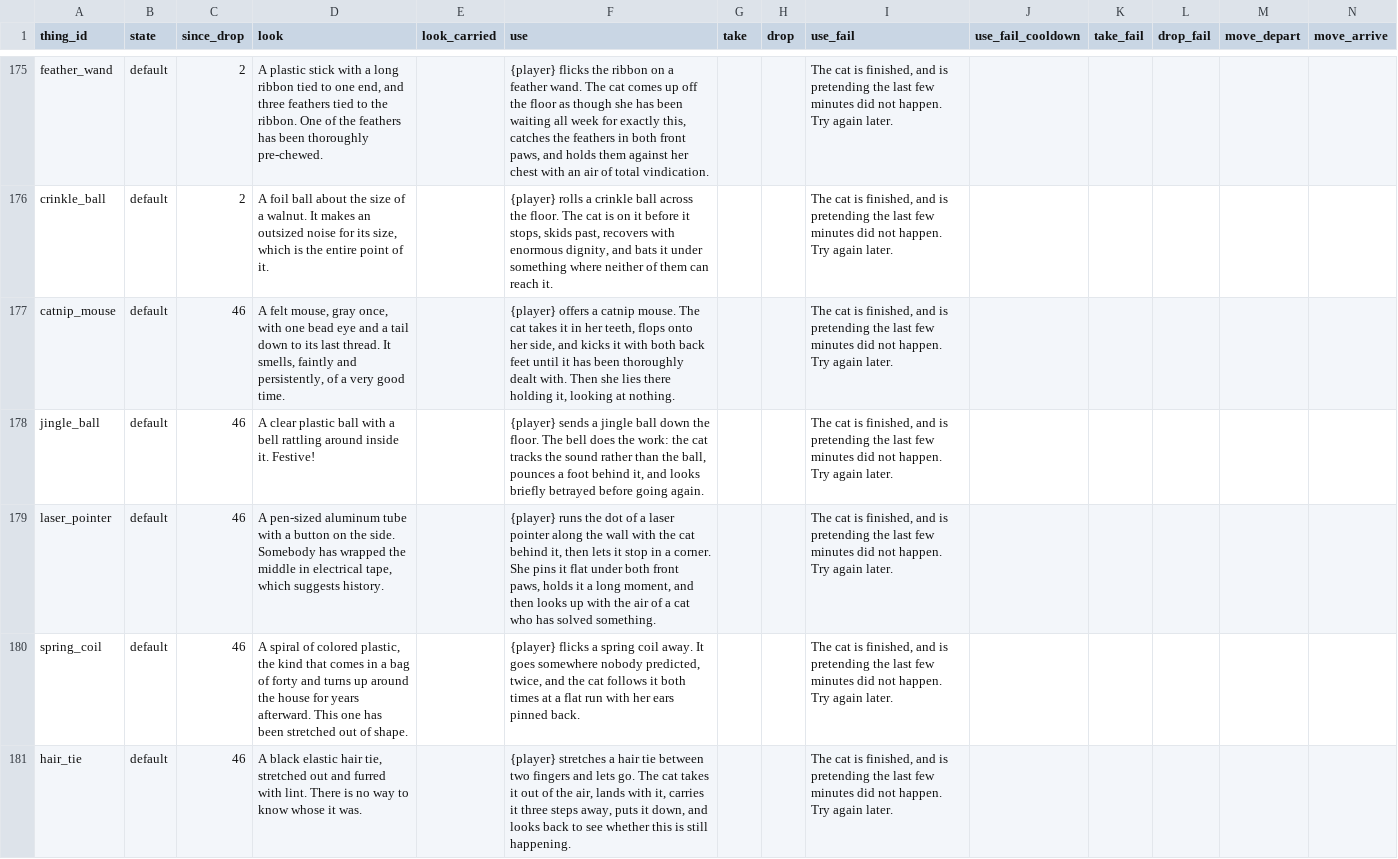
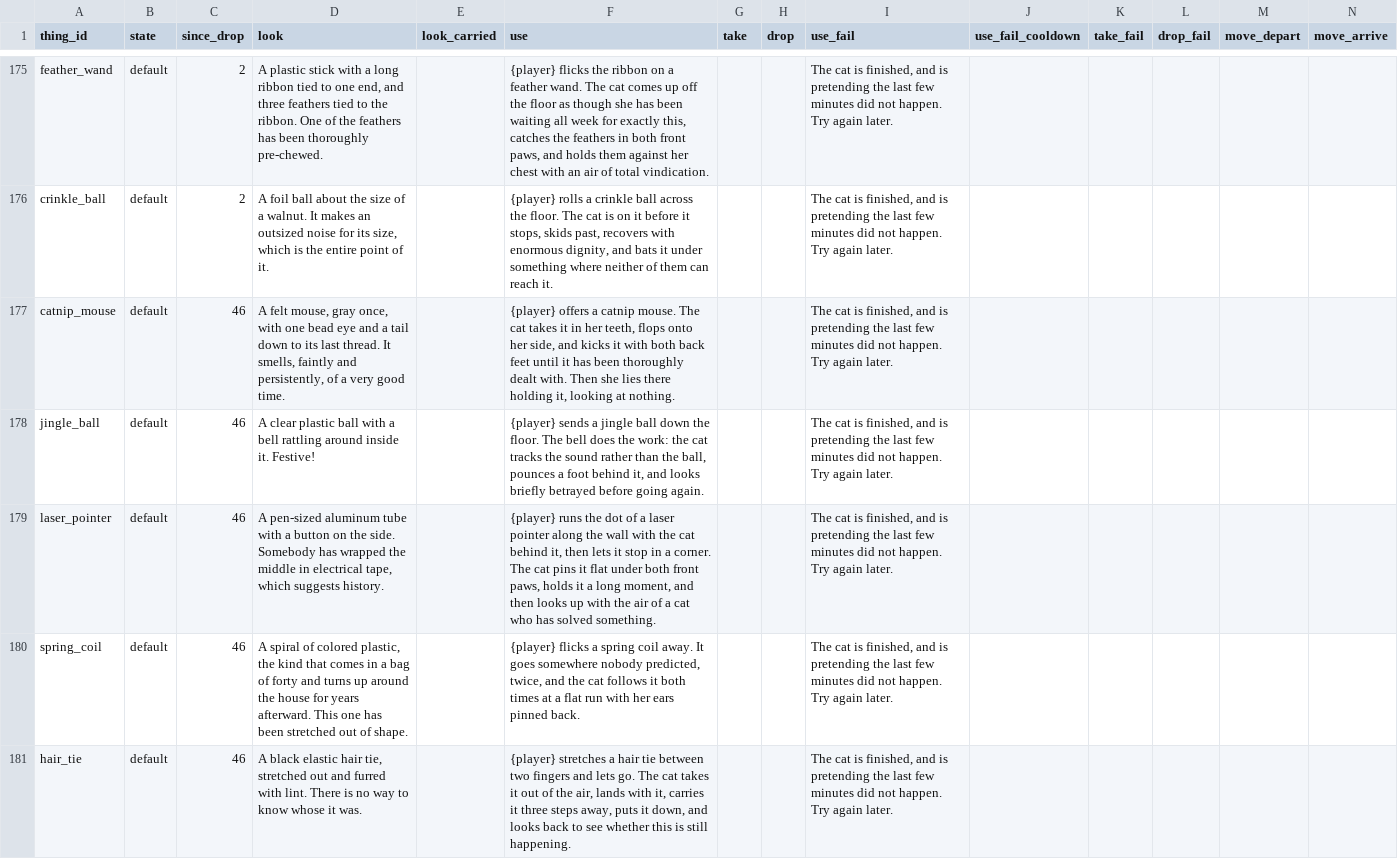
Before and after one commit to kelseybooth/halloween-in-june, a TSV file: creative content/thing_text.tsv, drawn as a sheet; only a part is shown, gaps mark what is left out.

```diff
--- a/creative content/thing_text.tsv
+++ b/creative content/thing_text.tsv
@@ -178,3 +178,3 @@ catnip_mouse	default	46	A felt mouse, gray once, with one bead eye and a tail do
 jingle_ball	default	46	A clear plastic ball with a bell rattling around inside it. Festive!		{player} sends a jingle ball down the floor. The bell does the work: the cat tracks the sound rather than the ball, pounces a foot behind it, and looks briefly betrayed before going again.			The cat is finished, and is pretending the last few minutes did not happen. Try again later.					
-laser_pointer	default	46	A pen-sized aluminum tube with a button on the side. Somebody has wrapped the middle in electrical tape, which suggests history.		{player} runs the dot of a laser pointer along the wall with the cat behind it, then lets it stop in a corner. She pins it flat under both front paws, holds it a long moment, and then looks up with the air of a cat who has solved something.			The cat is finished, and is pretending the last few minutes did not happen. Try again later.					
+laser_pointer	default	46	A pen-sized aluminum tube with a button on the side. Somebody has wrapped the middle in electrical tape, which suggests history.		{player} runs the dot of a laser pointer along the wall with the cat behind it, then lets it stop in a corner. The cat pins it flat under both front paws, holds it a long moment, and then looks up with the air of a cat who has solved something.			The cat is finished, and is pretending the last few minutes did not happen. Try again later.					
 spring_coil	default	46	A spiral of colored plastic, the kind that comes in a bag of forty and turns up around the house for years afterward. This one has been stretched out of shape.		{player} flicks a spring coil away. It goes somewhere nobody predicted, twice, and the cat follows it both times at a flat run with her ears pinned back.			The cat is finished, and is pretending the last few minutes did not happen. Try again later.					
```
